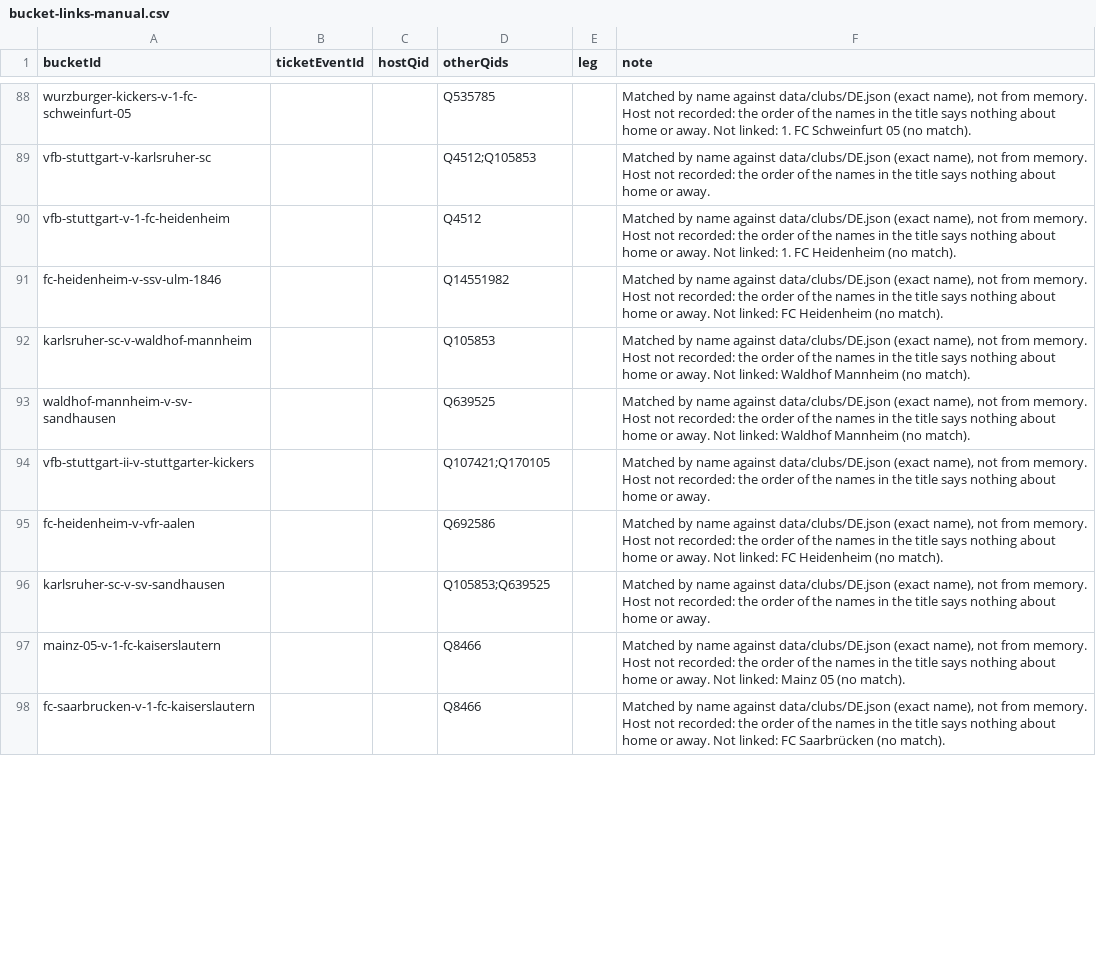
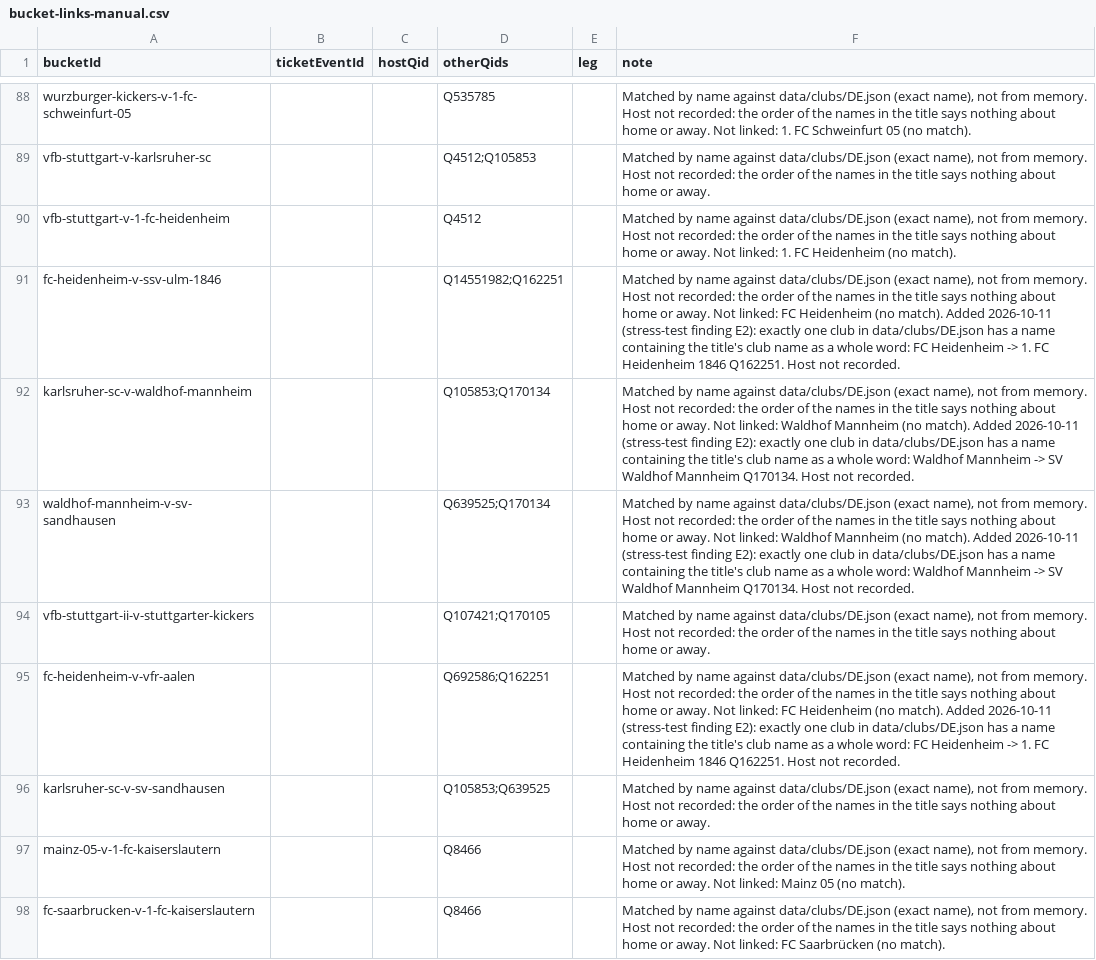
Before and after one commit to AlexGrozavul/Football, a CSV file: data/bucket-links-manual.csv, drawn as a sheet; only a part is shown, gaps mark what is left out; the diff covers the shown part only.

```diff
--- a/data/bucket-links-manual.csv
+++ b/data/bucket-links-manual.csv
@@ -90,7 +90,7 @@ vfb-stuttgart-v-karlsruher-sc,,,Q4512;Q105853,,"Matched by name against data/clu
 vfb-stuttgart-v-1-fc-heidenheim,,,Q4512,,"Matched by name against data/clubs/DE.json (exact name), not from memory. Host not recorded: the order of the names in the title says nothing about home or away. Not linked: 1. FC Heidenheim (no match)."
-fc-heidenheim-v-ssv-ulm-1846,,,Q14551982,,"Matched by name against data/clubs/DE.json (exact name), not from memory. Host not recorded: the order of the names in the title says nothing about home or away. Not linked: FC Heidenheim (no match)."
-karlsruher-sc-v-waldhof-mannheim,,,Q105853,,"Matched by name against data/clubs/DE.json (exact name), not from memory. Host not recorded: the order of the names in the title says nothing about home or away. Not linked: Waldhof Mannheim (no match)."
-waldhof-mannheim-v-sv-sandhausen,,,Q639525,,"Matched by name against data/clubs/DE.json (exact name), not from memory. Host not recorded: the order of the names in the title says nothing about home or away. Not linked: Waldhof Mannheim (no match)."
+fc-heidenheim-v-ssv-ulm-1846,,,Q14551982;Q162251,,"Matched by name against data/clubs/DE.json (exact name), not from memory. Host not recorded: the order of the names in the title says nothing about home or away. Not linked: FC Heidenheim (no match). Added 2026-10-11 (stress-test finding E2): exactly one club in data/clubs/DE.json has a name containing the title's club name as a whole word: FC Heidenheim -> 1. FC Heidenheim 1846 Q162251. Host not recorded."
+karlsruher-sc-v-waldhof-mannheim,,,Q105853;Q170134,,"Matched by name against data/clubs/DE.json (exact name), not from memory. Host not recorded: the order of the names in the title says nothing about home or away. Not linked: Waldhof Mannheim (no match). Added 2026-10-11 (stress-test finding E2): exactly one club in data/clubs/DE.json has a name containing the title's club name as a whole word: Waldhof Mannheim -> SV Waldhof Mannheim Q170134. Host not recorded."
+waldhof-mannheim-v-sv-sandhausen,,,Q639525;Q170134,,"Matched by name against data/clubs/DE.json (exact name), not from memory. Host not recorded: the order of the names in the title says nothing about home or away. Not linked: Waldhof Mannheim (no match). Added 2026-10-11 (stress-test finding E2): exactly one club in data/clubs/DE.json has a name containing the title's club name as a whole word: Waldhof Mannheim -> SV Waldhof Mannheim Q170134. Host not recorded."
 vfb-stuttgart-ii-v-stuttgarter-kickers,,,Q107421;Q170105,,"Matched by name against data/clubs/DE.json (exact name), not from memory. Host not recorded: the order of the names in the title says nothing about home or away."
-fc-heidenheim-v-vfr-aalen,,,Q692586,,"Matched by name against data/clubs/DE.json (exact name), not from memory. Host not recorded: the order of the names in the title says nothing about home or away. Not linked: FC Heidenheim (no match)."
+fc-heidenheim-v-vfr-aalen,,,Q692586;Q162251,,"Matched by name against data/clubs/DE.json (exact name), not from memory. Host not recorded: the order of the names in the title says nothing about home or away. Not linked: FC Heidenheim (no match). Added 2026-10-11 (stress-test finding E2): exactly one club in data/clubs/DE.json has a name containing the title's club name as a whole word: FC Heidenheim -> 1. FC Heidenheim 1846 Q162251. Host not recorded."
 karlsruher-sc-v-sv-sandhausen,,,Q105853;Q639525,,"Matched by name against data/clubs/DE.json (exact name), not from memory. Host not recorded: the order of the names in the title says nothing about home or away."
```
Also changed, not shown: 1 added row and 13 edited cells elsewhere in this file, 6 other files.
